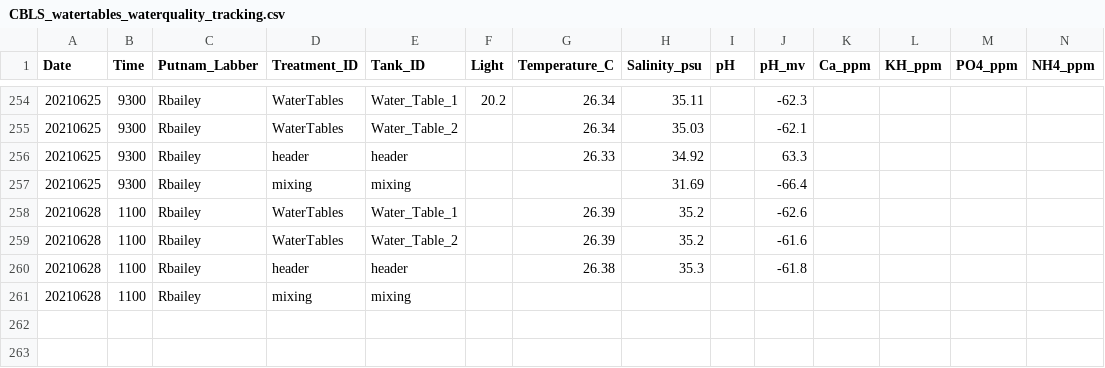
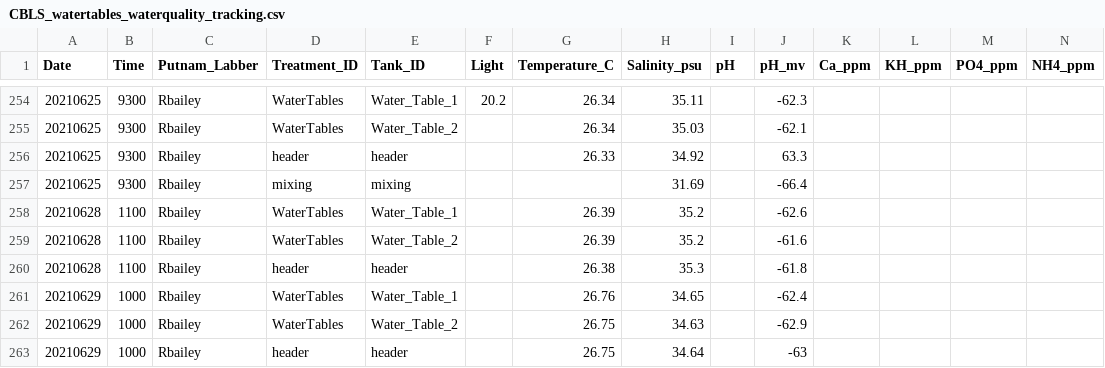
Before and after one commit to Putnam-Lab/Lab_Management, a CSV file: Lab_Resourses/CBLS_Aquarium_WQ_Tracking/CBLS_watertables_waterquality_tracking.csv, drawn as a sheet; only a part is shown, gaps mark what is left out; removed rows and columns are numbered as before the commit, all else as after; rows hold the shown columns only; the diff names each change by its address in the sheet, - before the commit and + after, or states it on an @@ line.

```diff
--- a/Lab_Resourses/CBLS_Aquarium_WQ_Tracking/CBLS_watertables_waterquality_tracking.csv
+++ b/Lab_Resourses/CBLS_Aquarium_WQ_Tracking/CBLS_watertables_waterquality_tracking.csv
-row 261: 20210628 | 1100 | Rbailey | mixing | mixing
+row 261: 20210629 | 1000 | Rbailey | WaterTables | Water_Table_1 |  | 26.76 | 34.65 |  | -62.4
+row 262: 20210629 | 1000 | Rbailey | WaterTables | Water_Table_2 |  | 26.75 | 34.63 |  | -62.9
+row 263: 20210629 | 1000 | Rbailey | header | header |  | 26.75 | 34.64 |  | -63
```
Also changed, not shown: 11 other files.
